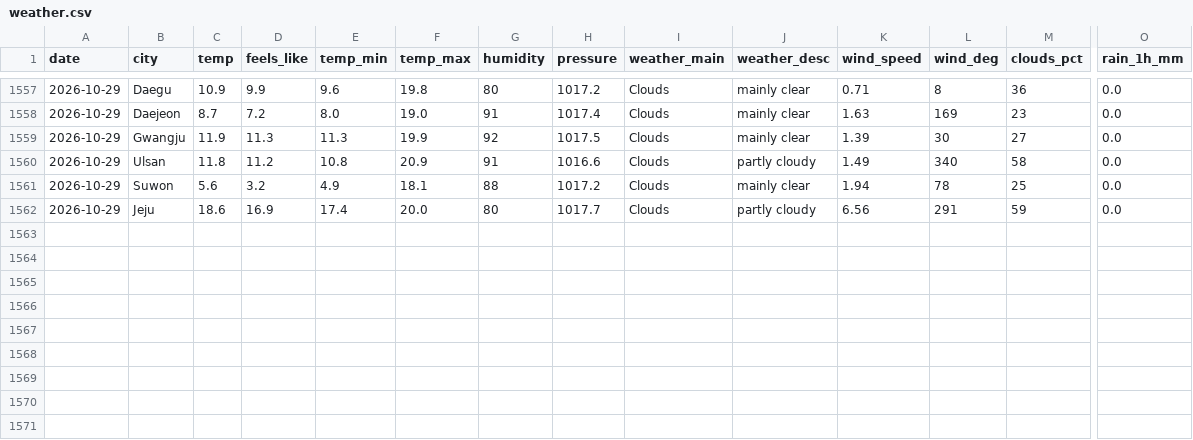
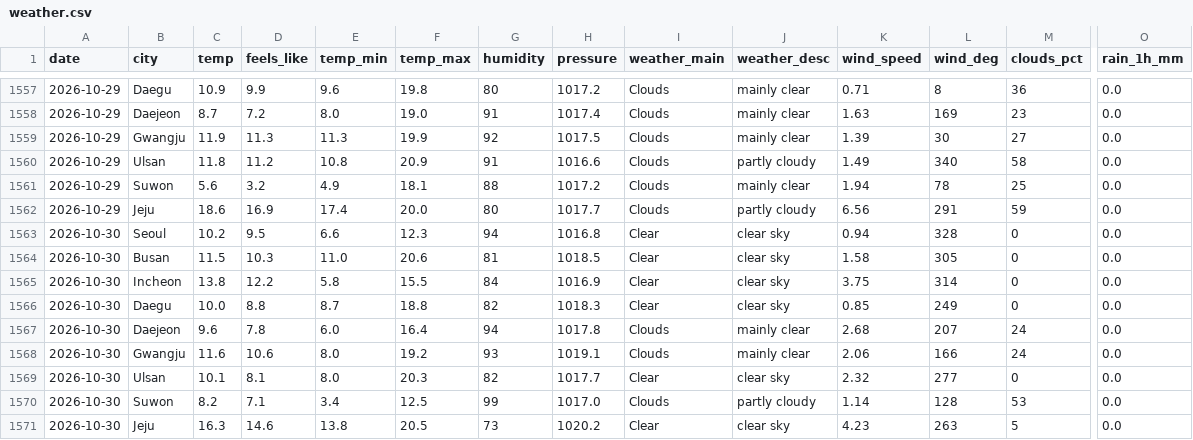
Before and after one commit to icedo724/data_collection, a CSV file: data/environment/weather.csv, drawn as a sheet; only a part is shown, gaps mark what is left out; rows hold the shown columns only; the diff names each change by its address in the sheet, - before the commit and + after, or states it on an @@ line.

```diff
--- a/data/environment/weather.csv
+++ b/data/environment/weather.csv
+row 1563: 2026-10-30 | Seoul | 10.2 | 9.5 | 6.6 | 12.3 | 94 | 1016.8 | Clear | clear sky | 0.94 | 328 | 0 | 0.0
+row 1564: 2026-10-30 | Busan | 11.5 | 10.3 | 11.0 | 20.6 | 81 | 1018.5 | Clear | clear sky | 1.58 | 305 | 0 | 0.0
+row 1565: 2026-10-30 | Incheon | 13.8 | 12.2 | 5.8 | 15.5 | 84 | 1016.9 | Clear | clear sky | 3.75 | 314 | 0 | 0.0
+row 1566: 2026-10-30 | Daegu | 10.0 | 8.8 | 8.7 | 18.8 | 82 | 1018.3 | Clear | clear sky | 0.85 | 249 | 0 | 0.0
+row 1567: 2026-10-30 | Daejeon | 9.6 | 7.8 | 6.0 | 16.4 | 94 | 1017.8 | Clouds | mainly clear | 2.68 | 207 | 24 | 0.0
+row 1568: 2026-10-30 | Gwangju | 11.6 | 10.6 | 8.0 | 19.2 | 93 | 1019.1 | Clouds | mainly clear | 2.06 | 166 | 24 | 0.0
+row 1569: 2026-10-30 | Ulsan | 10.1 | 8.1 | 8.0 | 20.3 | 82 | 1017.7 | Clear | clear sky | 2.32 | 277 | 0 | 0.0
+row 1570: 2026-10-30 | Suwon | 8.2 | 7.1 | 3.4 | 12.5 | 99 | 1017.0 | Clouds | partly cloudy | 1.14 | 128 | 53 | 0.0
+row 1571: 2026-10-30 | Jeju | 16.3 | 14.6 | 13.8 | 20.5 | 73 | 1020.2 | Clear | clear sky | 4.23 | 263 | 5 | 0.0
```
Also changed, not shown: data/environment/air_quality.csv, data/environment/earthquakes.csv, 8 other files.
